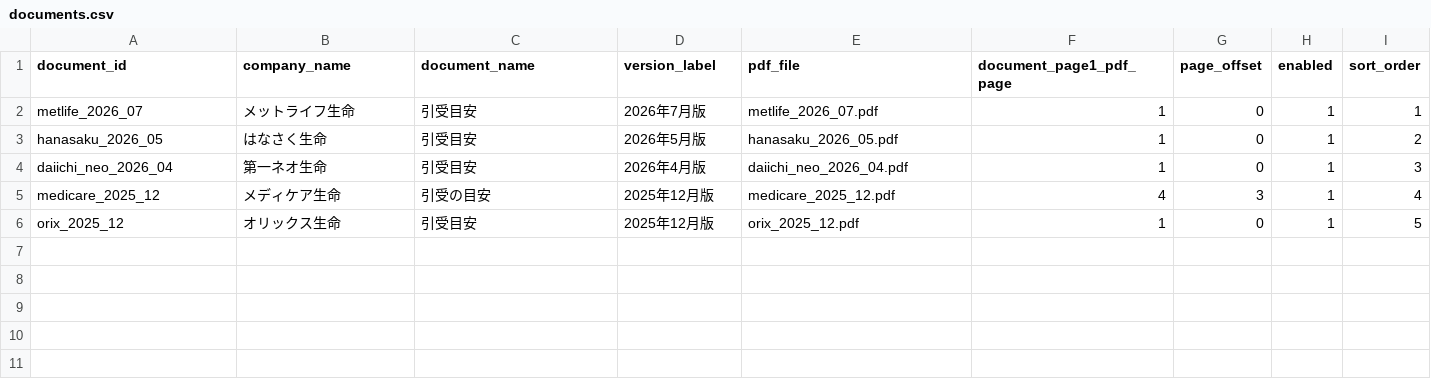
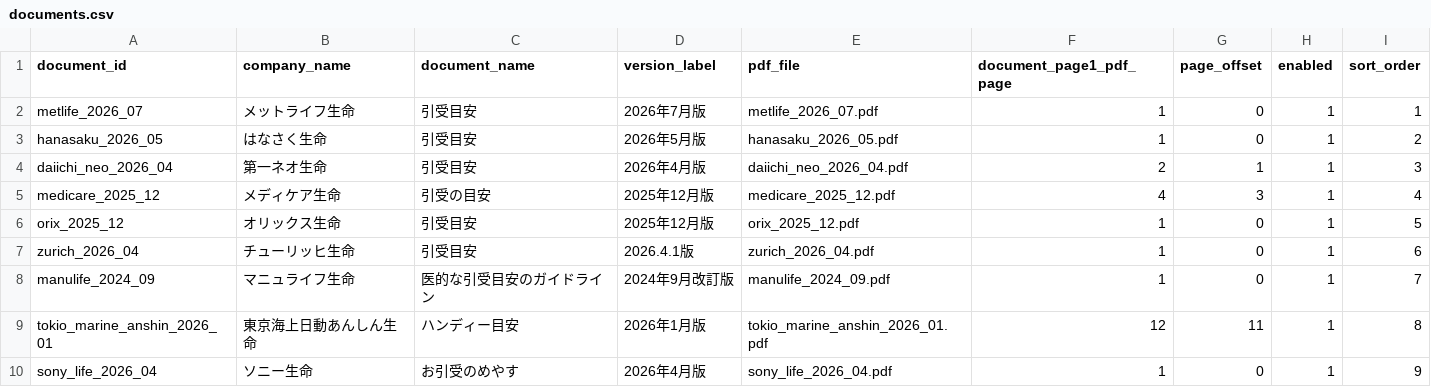
Before and after one commit to k-yamada-fp/uw_pdf_navi, a CSV file: public/data/documents.csv, drawn as a sheet.

Commit message:
Add files via upload

```diff
--- a/public/data/documents.csv
+++ b/public/data/documents.csv
@@ -3,4 +3,8 @@ metlife_2026_07,メットライフ生命,引受目安,2026年7月版,metlife_202
 hanasaku_2026_05,はなさく生命,引受目安,2026年5月版,hanasaku_2026_05.pdf,1,0,1,2
-daiichi_neo_2026_04,第一ネオ生命,引受目安,2026年4月版,daiichi_neo_2026_04.pdf,1,0,1,3
+daiichi_neo_2026_04,第一ネオ生命,引受目安,2026年4月版,daiichi_neo_2026_04.pdf,2,1,1,3
 medicare_2025_12,メディケア生命,引受の目安,2025年12月版,medicare_2025_12.pdf,4,3,1,4
 orix_2025_12,オリックス生命,引受目安,2025年12月版,orix_2025_12.pdf,1,0,1,5
+zurich_2026_04,チューリッヒ生命,引受目安,2026.4.1版,zurich_2026_04.pdf,1,0,1,6
+manulife_2024_09,マニュライフ生命,医的な引受目安のガイドライン,2024年9月改訂版,manulife_2024_09.pdf,1,0,1,7
+tokio_marine_anshin_2026_01,東京海上日動あんしん生命,ハンディー目安,2026年1月版,tokio_marine_anshin_2026_01.pdf,12,11,1,8
+sony_life_2026_04,ソニー生命,お引受のめやす,2026年4月版,sony_life_2026_04.pdf,1,0,1,9
```
